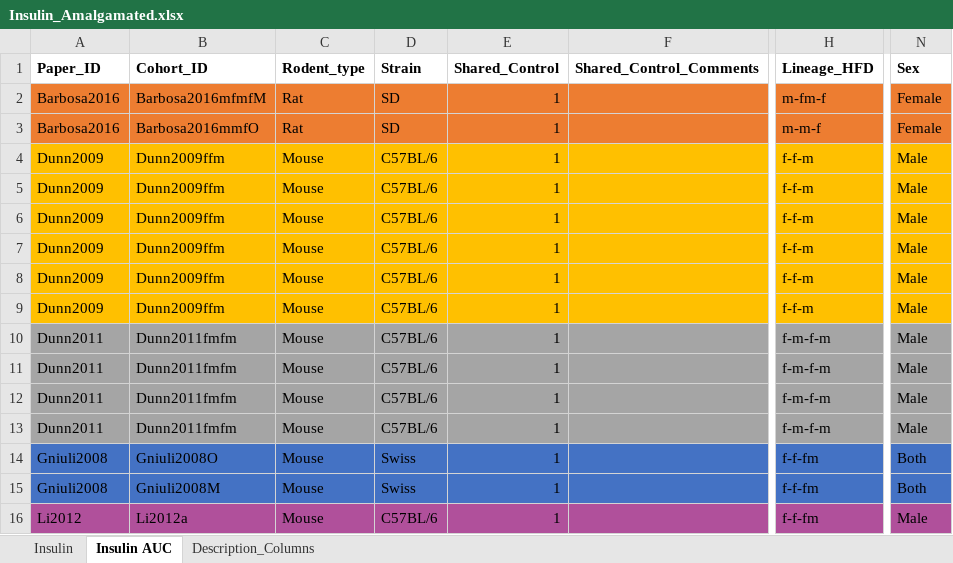
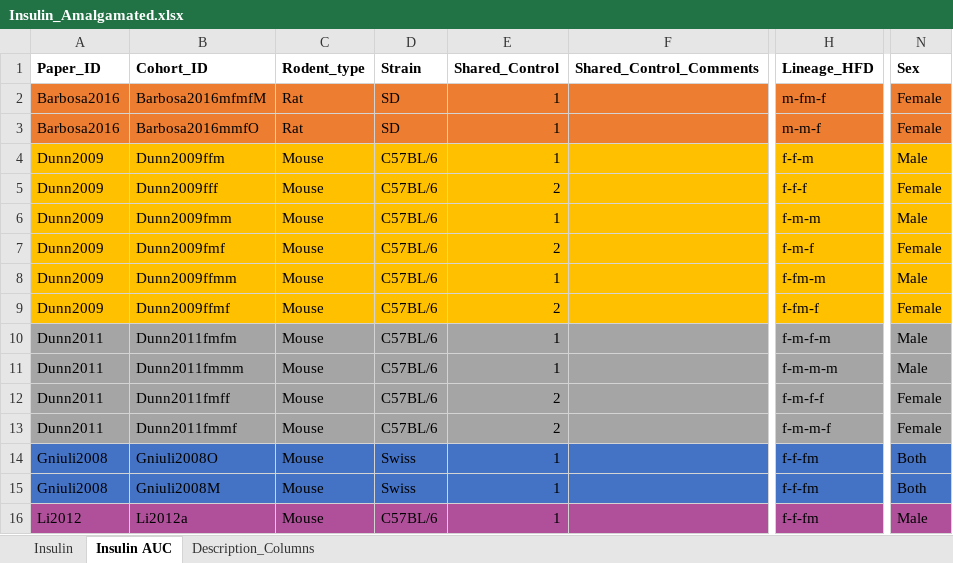
Before and after one commit to Apex619/meta-analysis, an Excel workbook: data/Archive/Insulin_Amalgamated.xlsx, sheet Insulin AUC, drawn as a sheet; only a part is shown, gaps mark what is left out; values as stored, in another font and other column widths than the file's, no borders; conditional formats not drawn; the diff names each change by its address in the sheet, - before the commit and + after, or states it on an @@ line.

```diff
--- a/data/Archive/Insulin_Amalgamated.xlsx (sheet Insulin AUC)
+++ b/data/Archive/Insulin_Amalgamated.xlsx (sheet Insulin AUC)
-B5 (Cohort_ID): Dunn2009ffm
+B5 (Cohort_ID): Dunn2009fff
-E5 (Shared_Control): 1
+E5 (Shared_Control): 2
-H5 (Lineage_HFD): f-f-m
+H5 (Lineage_HFD): f-f-f
-N5 (Sex): Male
+N5 (Sex): Female
-B6 (Cohort_ID): Dunn2009ffm
+B6 (Cohort_ID): Dunn2009fmm
-H6 (Lineage_HFD): f-f-m
+H6 (Lineage_HFD): f-m-m
-B7 (Cohort_ID): Dunn2009ffm
+B7 (Cohort_ID): Dunn2009fmf
-E7 (Shared_Control): 1
+E7 (Shared_Control): 2
-H7 (Lineage_HFD): f-f-m
+H7 (Lineage_HFD): f-m-f
-N7 (Sex): Male
+N7 (Sex): Female
-B8 (Cohort_ID): Dunn2009ffm
+B8 (Cohort_ID): Dunn2009ffmm
-H8 (Lineage_HFD): f-f-m
+H8 (Lineage_HFD): f-fm-m
-B9 (Cohort_ID): Dunn2009ffm
+B9 (Cohort_ID): Dunn2009ffmf
-E9 (Shared_Control): 1
+E9 (Shared_Control): 2
-H9 (Lineage_HFD): f-f-m
+H9 (Lineage_HFD): f-fm-f
-N9 (Sex): Male
+N9 (Sex): Female
-B11 (Cohort_ID): Dunn2011fmfm
+B11 (Cohort_ID): Dunn2011fmmm
-H11 (Lineage_HFD): f-m-f-m
+H11 (Lineage_HFD): f-m-m-m
-B12 (Cohort_ID): Dunn2011fmfm
+B12 (Cohort_ID): Dunn2011fmff
-E12:E13 (Shared_Control): 1
+E12:E13 (Shared_Control): 2
-H12 (Lineage_HFD): f-m-f-m
+H12 (Lineage_HFD): f-m-f-f
-N12:N13 (Sex): Male
+N12:N13 (Sex): Female
-B13 (Cohort_ID): Dunn2011fmfm
+B13 (Cohort_ID): Dunn2011fmmf
-H13 (Lineage_HFD): f-m-f-m
+H13 (Lineage_HFD): f-m-m-f
```
Also changed, not shown: sheet Insulin, data/ALL_TRAITS.xlsx, 13 other files.
